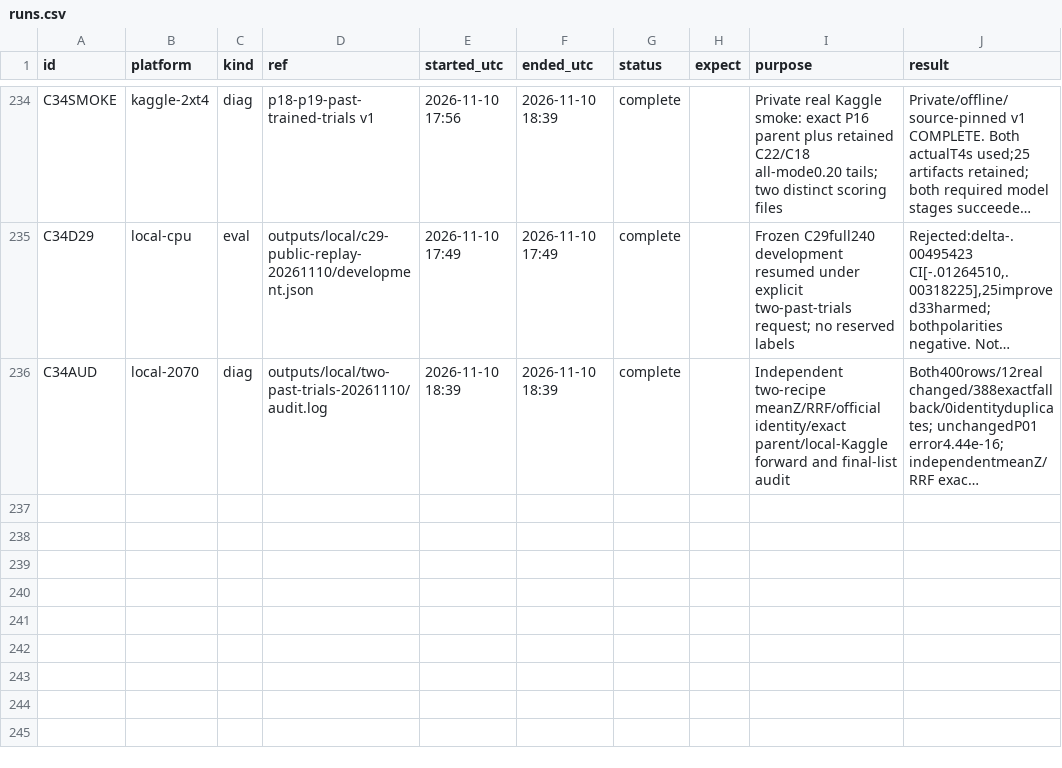
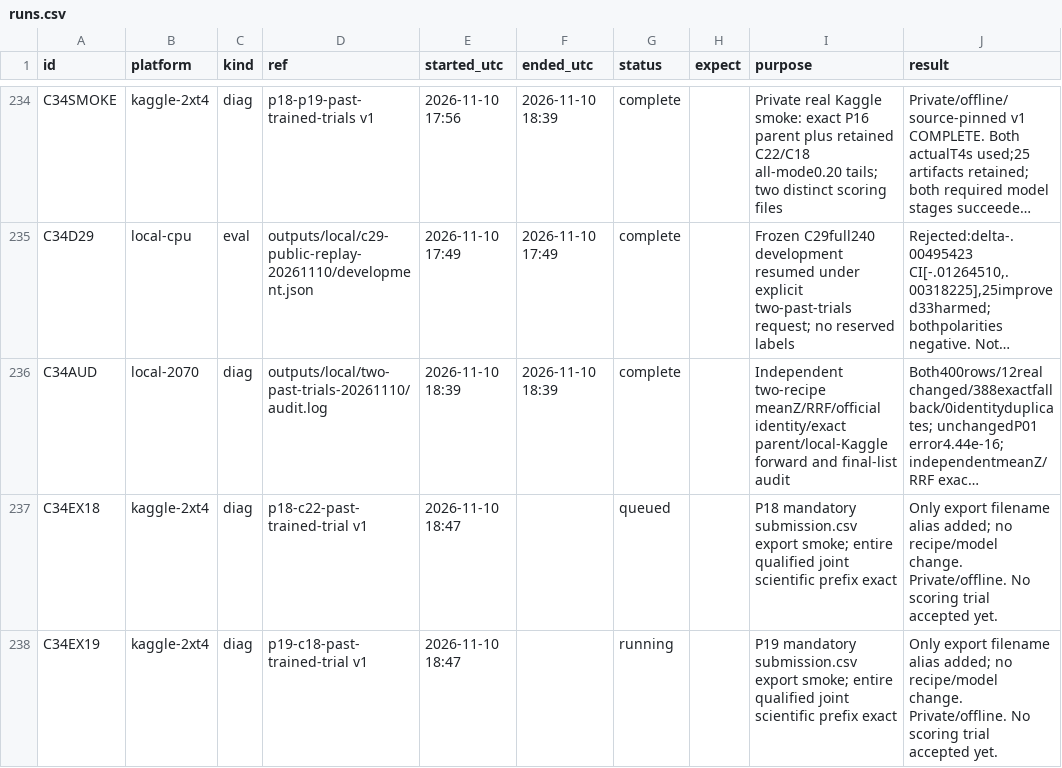
Before and after one commit to goldbar123467/Enveda-CASMI-2026---Molecule-ID-From-Mass-Spectra, a CSV file: runs.csv, drawn as a sheet; only a part is shown, gaps mark what is left out; long unchanged cells end in …; the diff names each change by its address in the sheet, - before the commit and + after, or states it on an @@ line.

Commit message:
Correct competition-required filename with exact guarded export notebooks

```diff
--- a/runs.csv
+++ b/runs.csv
+row 237: C34EX18 | kaggle-2xt4 | diag | p18-c22-past-trained-trial v1 | 2026-11-10 18:47 |  | queued |  | P18 mandatory submission.csv export smoke; entire qualified joint scientific prefix exact | Only export filename alias added; no recipe/model change. Private/offline. No scoring trial accepted yet.
+row 238: C34EX19 | kaggle-2xt4 | diag | p19-c18-past-trained-trial v1 | 2026-11-10 18:47 |  | running |  | P19 mandatory submission.csv export smoke; entire qualified joint scientific prefix exact | Only export filename alias added; no recipe/model change. Private/offline. No scoring trial accepted yet.
```
Also changed, not shown: 20 other files.
